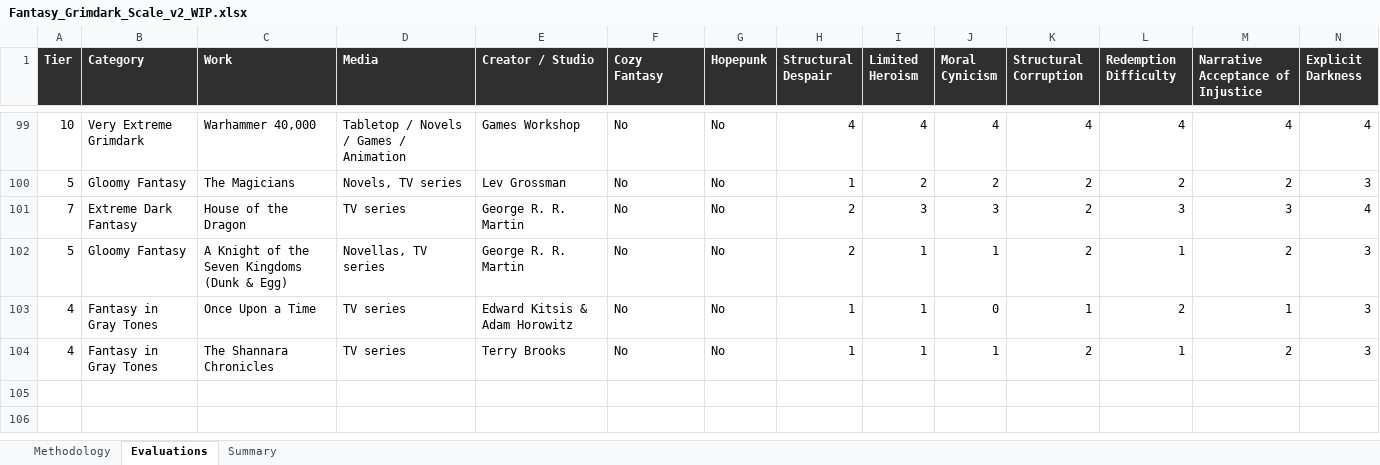
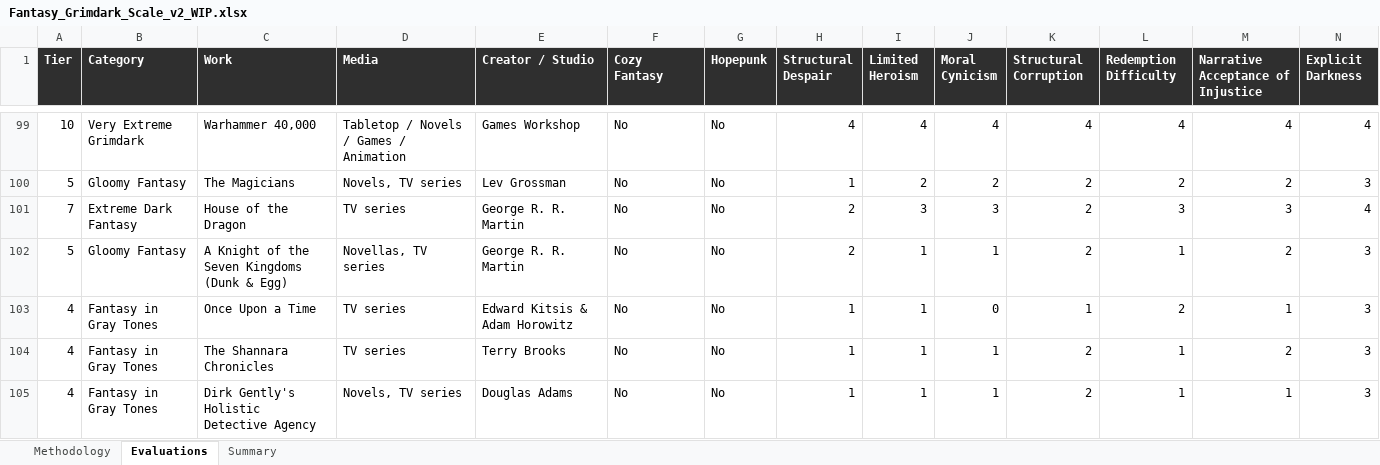
Before and after one commit to refo44/fantasy-darkness-scale, an Excel workbook: Fantasy_Grimdark_Scale_v2_WIP.xlsx, sheet Evaluations, drawn as a sheet; only a part is shown, gaps mark what is left out; values as stored, in another font and other column widths than the file's, no borders; rows hold the shown columns only; the diff names each change by its address in the sheet, - before the commit and + after, or states it on an @@ line.

```diff
--- a/Fantasy_Grimdark_Scale_v2_WIP.xlsx (sheet Evaluations)
+++ b/Fantasy_Grimdark_Scale_v2_WIP.xlsx (sheet Evaluations)
+row 105: 4 | Fantasy in Gray Tones | Dirk Gently's Holistic Detective Agency | Novels, TV series | Douglas Adams | No | No | 1 | 1 | 1 | 2 | 1 | 1 | 3
```
Also changed, not shown: sheet Summary, 3 other files.
